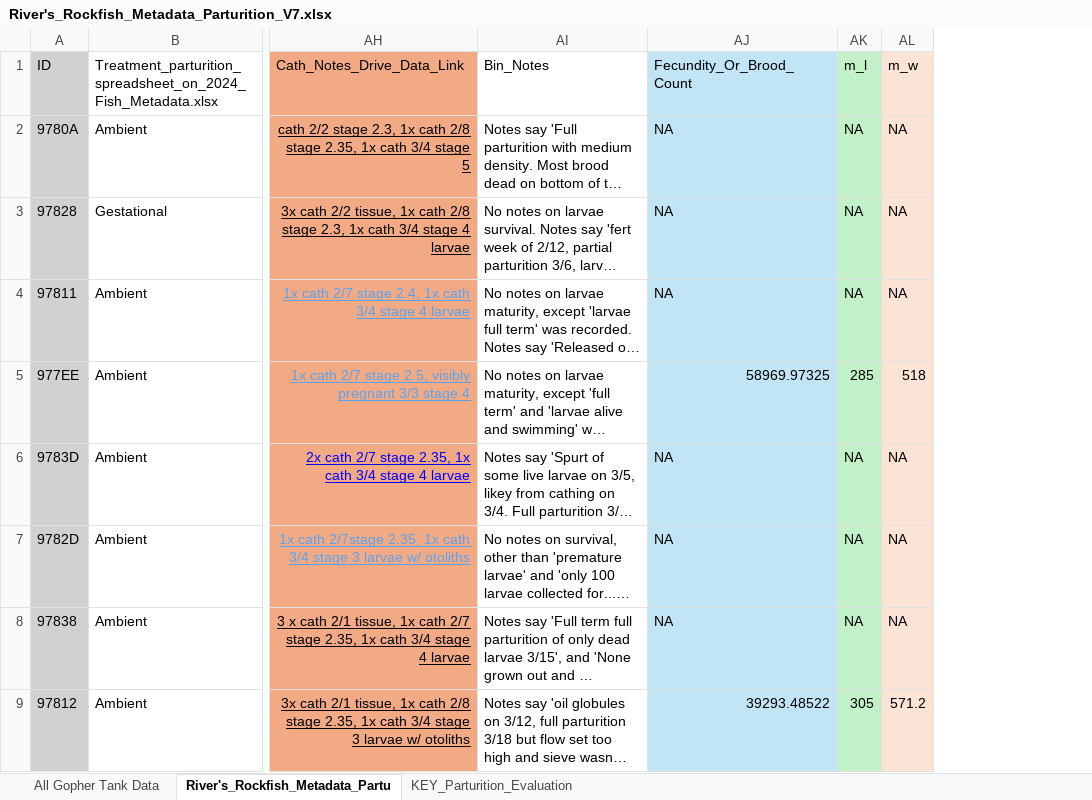
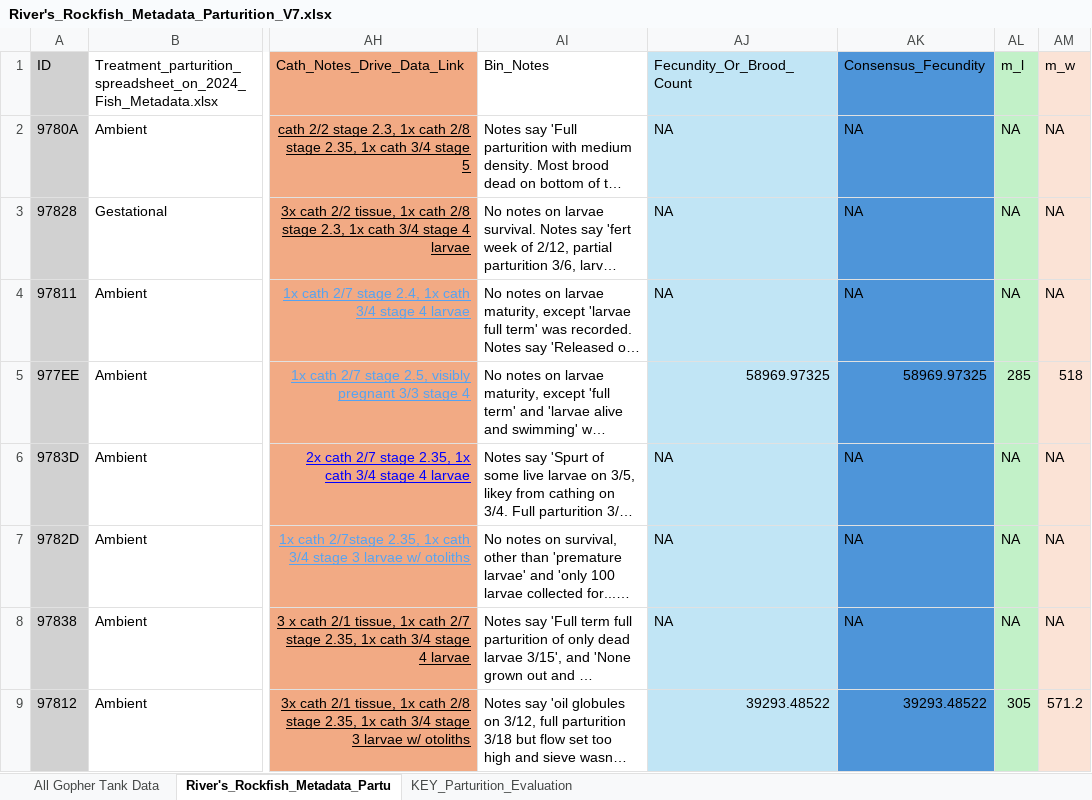
Before and after one commit to RiverMckegney/River-Summer-2025-Rockfish-Research-Poject, an Excel workbook: SUMR25_River_Rockfish_Proj/Raw_Data/River's_Rockfish_Metadata_Parturition_V7.xlsx, sheet River's_Rockfish_Metadata_Partu, drawn as a sheet; only a part is shown, gaps mark what is left out; long unchanged cells end in …; values as stored, in another font and other column widths than the file's, no borders; the diff names each change by its address in the sheet, - before the commit and + after, or states it on an @@ line.

Commit message:
Start work on fecundity data
Begin staging setup to fecund dataset

```diff
--- a/SUMR25_River_Rockfish_Proj/Raw_Data/River's_Rockfish_Metadata_Parturition_V7.xlsx (sheet River's_Rockfish_Metadata_Partu)
+++ b/SUMR25_River_Rockfish_Proj/Raw_Data/River's_Rockfish_Metadata_Parturition_V7.xlsx (sheet River's_Rockfish_Metadata_Partu)
+column AK, rows 1-9: Consensus_Fecundity | NA | NA | NA | 58969.97325 | NA | NA | NA | 39293.48522
```
Also changed, not shown: formulas that keep their value, 16 other files.
